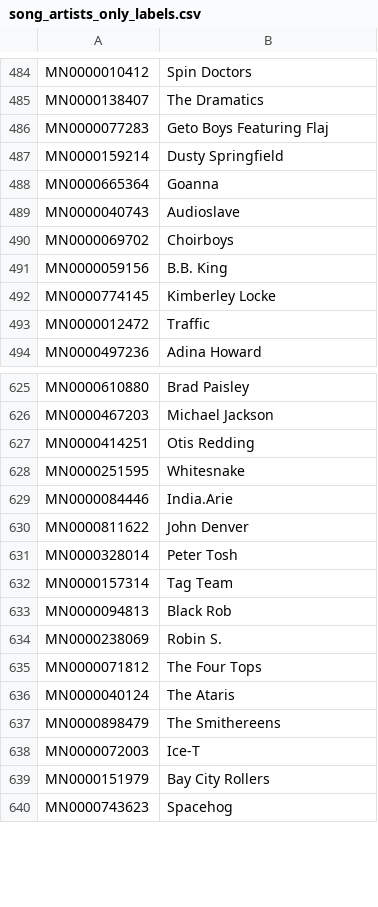
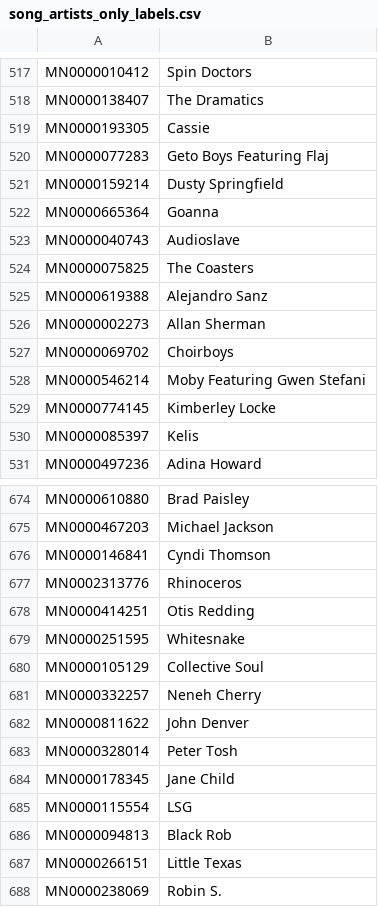
Before and after one commit to vivekchoksi/music-influence, a CSV file: data/song_artists_only_labels.csv, drawn as a sheet; only a part is shown, gaps mark what is left out; the shorter side is filled out with more unchanged rows; the diff covers the shown part only.

```diff
--- a/data/song_artists_only_labels.csv
+++ b/data/song_artists_only_labels.csv
@@ -485,2 +518,3 @@ MN0000010412;Spin Doctors
 MN0000138407;The Dramatics
+MN0000193305;Cassie
 MN0000077283;Geto Boys Featuring Flaj
@@ -489,6 +523,9 @@ MN0000665364;Goanna
 MN0000040743;Audioslave
+MN0000075825;The Coasters
+MN0000619388;Alejandro Sanz
+MN0000002273;Allan Sherman
 MN0000069702;Choirboys
-MN0000059156;B.B. King
+MN0000546214;Moby Featuring Gwen Stefani
 MN0000774145;Kimberley Locke
-MN0000012472;Traffic
+MN0000085397;Kelis
 MN0000497236;Adina Howard
@@ -626,9 +675,14 @@ MN0000610880;Brad Paisley
 MN0000467203;Michael Jackson
+MN0000146841;Cyndi Thomson
+MN0002313776;Rhinoceros
 MN0000414251;Otis Redding
 MN0000251595;Whitesnake
-MN0000084446;India.Arie
+MN0000105129;Collective Soul
+MN0000332257;Neneh Cherry
 MN0000811622;John Denver
 MN0000328014;Peter Tosh
-MN0000157314;Tag Team
+MN0000178345;Jane Child
+MN0000115554;LSG
 MN0000094813;Black Rob
+MN0000266151;Little Texas
 MN0000238069;Robin S.
```
Also changed, not shown: 52 added rows and 54 moved rows elsewhere in this file, data/artist_to_songs.csv, data/song_artists_only_edges.csv, 9 other files.
